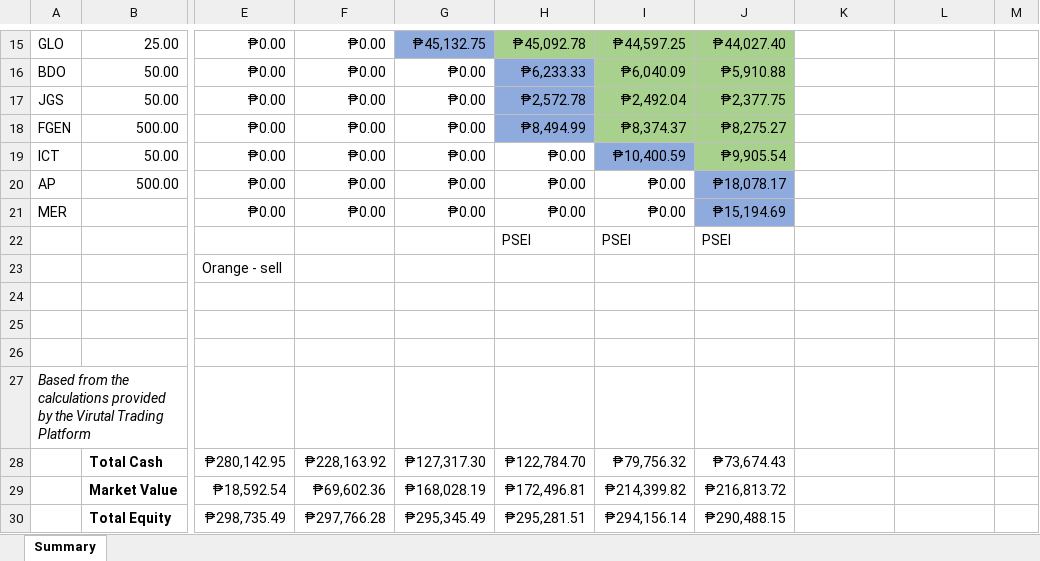
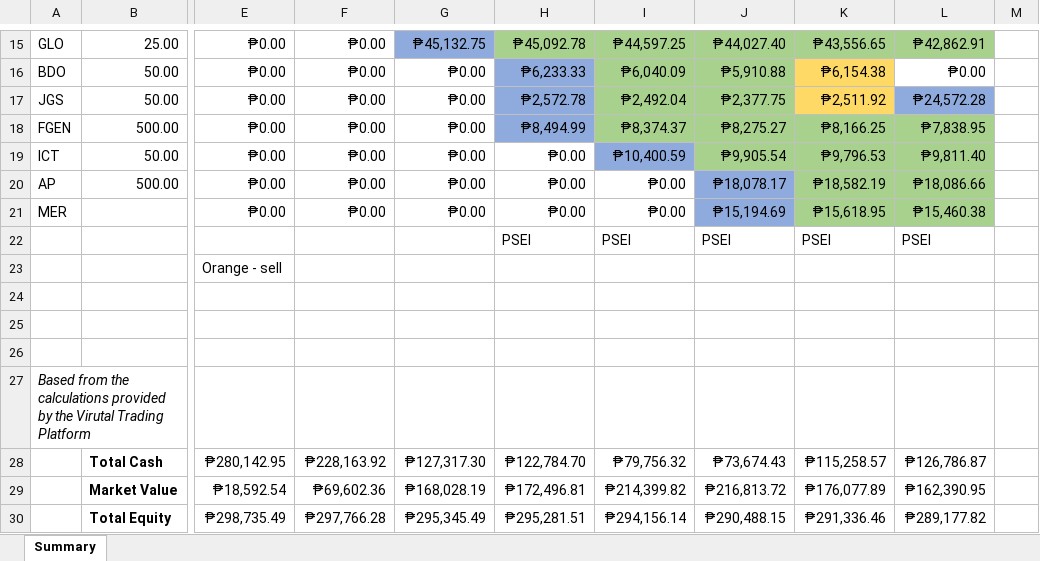
Before and after one commit to GravitonXD/OLARTE_SP, an Excel workbook: testers/5-real_world_application/VirtualTradingLogs.xlsx, sheet Summary, drawn as a sheet; only a part is shown, gaps mark what is left out; values as stored, in another font and other column widths than the file's, no borders; the diff covers the shown part only; the diff names each change by its address in the sheet, - before the commit and + after, or states it on an @@ line.

```diff
--- a/testers/5-real_world_application/VirtualTradingLogs.xlsx (sheet Summary)
+++ b/testers/5-real_world_application/VirtualTradingLogs.xlsx (sheet Summary)
-K15: (empty)
+K15: ₱43,556.65
-K15:L15 fill: none
+K15:L15 fill: #A9D18E
-L15: (empty)
+L15: ₱42,862.91
-K16: (empty)
+K16: ₱6,154.38
-K16:K17 fill: none
+K16:K17 fill: #FFD966
-L16: (empty)
+L16: ₱0.00
-K17: (empty)
+K17: ₱2,511.92
-L17: (empty)
+L17: ₱24,572.28
-L17 fill: none
+L17 fill: #8FAADC
-K18: (empty)
+K18: ₱8,166.25
-K18:L21 fill: none
+K18:L21 fill: #A9D18E
-L18: (empty)
+L18: ₱7,838.95
-K19: (empty)
+K19: ₱9,796.53
-L19: (empty)
+L19: ₱9,811.40
-K20: (empty)
+K20: ₱18,582.19
-L20: (empty)
+L20: ₱18,086.66
-K21: (empty)
+K21: ₱15,618.95
-L21: (empty)
+L21: ₱15,460.38
-K22: (empty)
+K22: PSEI
-L22: (empty)
+L22: PSEI
-K28: (empty)
+K28: ₱115,258.57
-L28: (empty)
+L28: ₱126,786.87
-K29: (empty)
+K29: ₱176,077.89
-L29: (empty)
+L29: ₱162,390.95
-K30: (empty)
+K30: ₱291,336.46
-L30: (empty)
+L30: ₱289,177.82
```
Also changed, not shown: 24 edited cells and cell formats elsewhere in this sheet, 5 other files.
